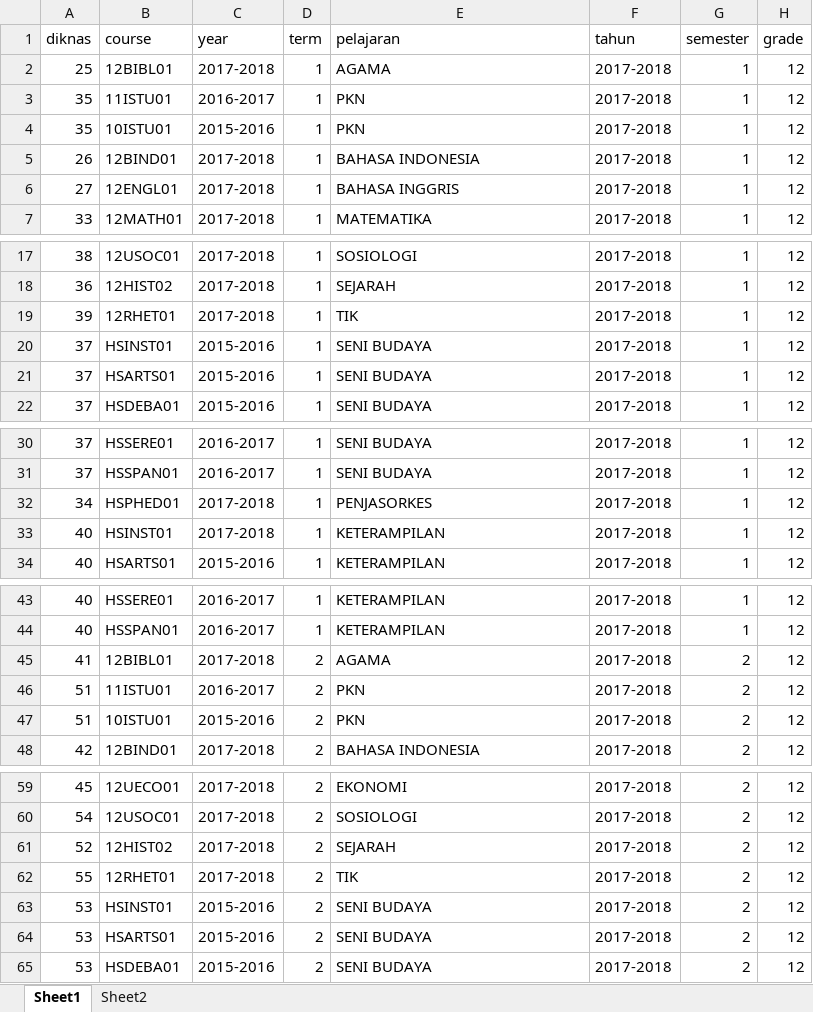
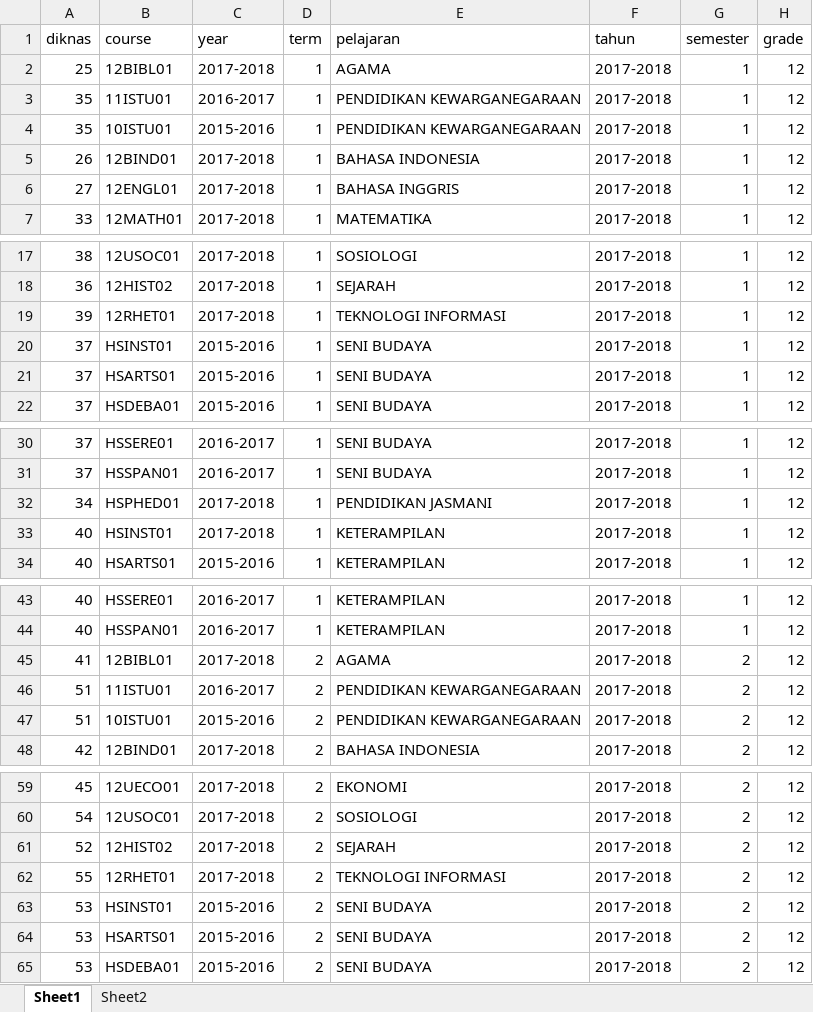
Before and after one commit to Seth3009/brightlight, an Excel workbook: lib/tasks/DiknasConversions.xlsx, sheet Sheet1, drawn as a sheet; only a part is shown, gaps mark what is left out; values as stored, in another font and other column widths than the file's, no borders; charts and pictures not drawn; the diff covers the shown part only; the diff names each change by its address in the sheet, - before the commit and + after, or states it on an @@ line.

```diff
--- a/lib/tasks/DiknasConversions.xlsx (sheet Sheet1)
+++ b/lib/tasks/DiknasConversions.xlsx (sheet Sheet1)
-E3:E4 (pelajaran): PKN
+E3:E4 (pelajaran): PENDIDIKAN KEWARGANEGARAAN
-E19 (pelajaran): TIK
+E19 (pelajaran): TEKNOLOGI INFORMASI
-E32 (pelajaran): PENJASORKES
+E32 (pelajaran): PENDIDIKAN JASMANI
-E46:E47 (pelajaran): PKN
+E46:E47 (pelajaran): PENDIDIKAN KEWARGANEGARAAN
-E62 (pelajaran): TIK
+E62 (pelajaran): TEKNOLOGI INFORMASI
```
Also changed, not shown: 1 edited cell elsewhere in this sheet, sheet Sheet2, formulas that keep their value, charts or pictures, lib/tasks/diknascourses.xlsx, 6 other files.
